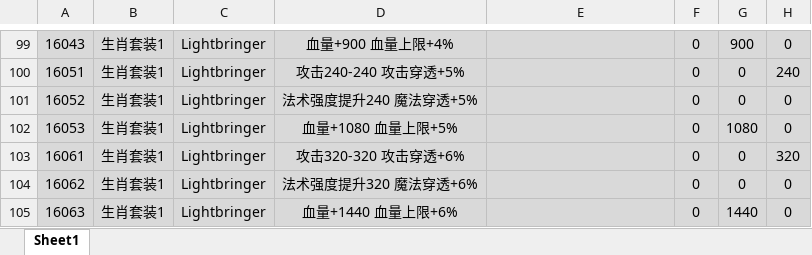
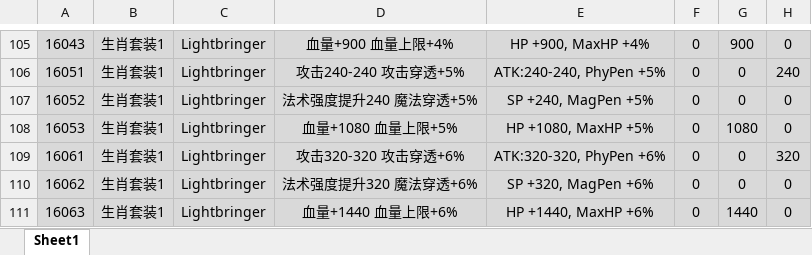
Before and after one commit to csyinghuochong/yongshiyujiayuan, an Excel workbook: S_数据表/EquipSuitProperty_Template.xlsx, sheet Sheet1, drawn as a sheet; only a part is shown, gaps mark what is left out; values as stored, in another font and other column widths than the file's, no borders; table styles not drawn; addresses are those after the commit; the diff covers the shown part only; the diff names each change by its address in the sheet, - before the commit and + after, or states it on an @@ line.

```diff
--- a/S_数据表/EquipSuitProperty_Template.xlsx (sheet Sheet1)
+++ b/S_数据表/EquipSuitProperty_Template.xlsx (sheet Sheet1)
-E105: (empty)
+E105: HP +900, MaxHP +4%
-E106: (empty)
+E106: ATK:240-240, PhyPen +5%
-E107: (empty)
+E107: SP +240, MagPen +5%
-E108: (empty)
+E108: HP +1080, MaxHP +5%
-E109: (empty)
+E109: ATK:320-320, PhyPen +6%
-E110: (empty)
+E110: SP +320, MagPen +6%
-E111: (empty)
+E111: HP +1440, MaxHP +6%
```
Also changed, not shown: 6 added rows and 19 edited cells elsewhere in this sheet, formulas that keep their value, S_数据表/EquipSuit_Template.xlsx, 7 other files.
